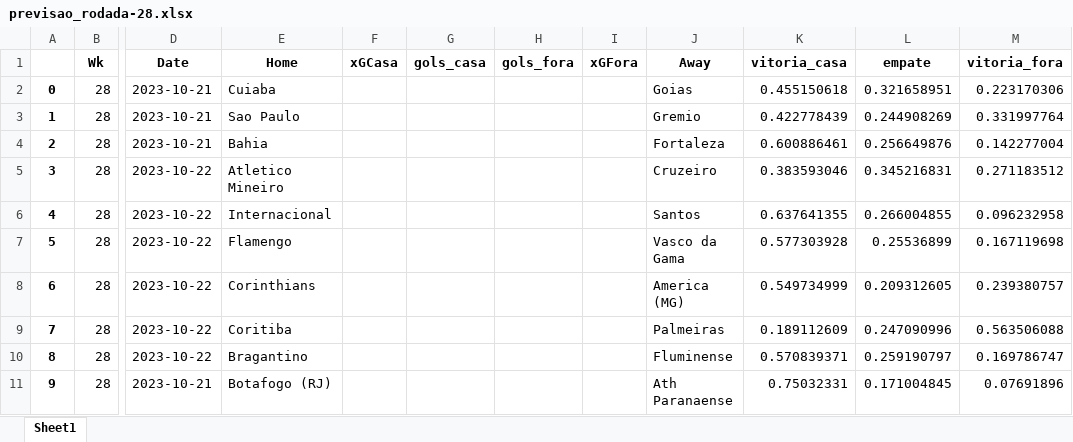
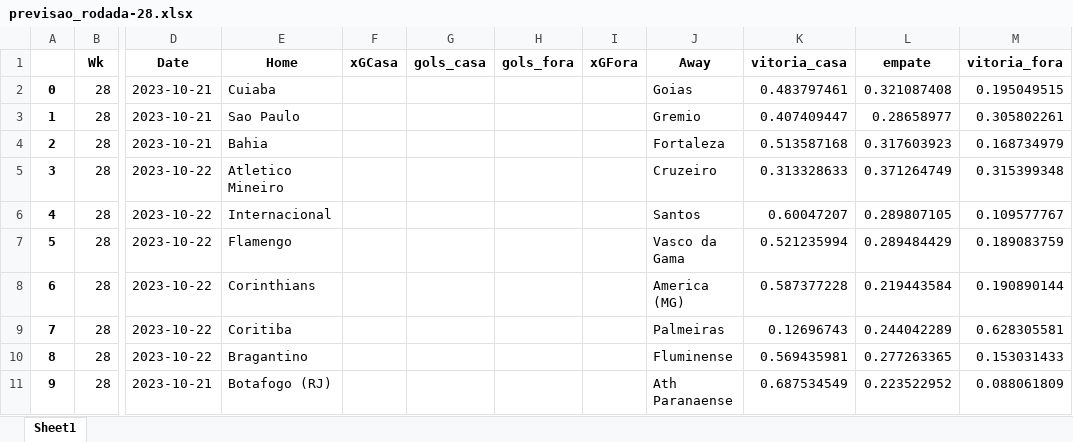
Before and after one commit to salvnetto/GOALS, an Excel workbook: dados/previsoes/previsao_rodada-28.xlsx, sheet Sheet1, drawn as a sheet; only a part is shown, gaps mark what is left out; values as stored, in another font and other column widths than the file's, no borders; the diff names each change by its address in the sheet, - before the commit and + after, or states it on an @@ line.

```diff
--- a/dados/previsoes/previsao_rodada-28.xlsx (sheet Sheet1)
+++ b/dados/previsoes/previsao_rodada-28.xlsx (sheet Sheet1)
-K2 (vitoria_casa): 0.455150618
+K2 (vitoria_casa): 0.483797461
-L2 (empate): 0.321658951
+L2 (empate): 0.321087408
-M2 (vitoria_fora): 0.223170306
+M2 (vitoria_fora): 0.195049515
-K3 (vitoria_casa): 0.422778439
+K3 (vitoria_casa): 0.407409447
-L3 (empate): 0.244908269
+L3 (empate): 0.28658977
-M3 (vitoria_fora): 0.331997764
+M3 (vitoria_fora): 0.305802261
-K4 (vitoria_casa): 0.600886461
+K4 (vitoria_casa): 0.513587168
-L4 (empate): 0.256649876
+L4 (empate): 0.317603923
-M4 (vitoria_fora): 0.142277004
+M4 (vitoria_fora): 0.168734979
-K5 (vitoria_casa): 0.383593046
+K5 (vitoria_casa): 0.313328633
-L5 (empate): 0.345216831
+L5 (empate): 0.371264749
-M5 (vitoria_fora): 0.271183512
+M5 (vitoria_fora): 0.315399348
-K6 (vitoria_casa): 0.637641355
+K6 (vitoria_casa): 0.60047207
-L6 (empate): 0.266004855
+L6 (empate): 0.289807105
-M6 (vitoria_fora): 0.096232958
+M6 (vitoria_fora): 0.109577767
-K7 (vitoria_casa): 0.577303928
+K7 (vitoria_casa): 0.521235994
-L7 (empate): 0.25536899
+L7 (empate): 0.289484429
-M7 (vitoria_fora): 0.167119698
+M7 (vitoria_fora): 0.189083759
-K8 (vitoria_casa): 0.549734999
+K8 (vitoria_casa): 0.587377228
-L8 (empate): 0.209312605
+L8 (empate): 0.219443584
-M8 (vitoria_fora): 0.239380757
+M8 (vitoria_fora): 0.190890144
-K9 (vitoria_casa): 0.189112609
+K9 (vitoria_casa): 0.12696743
-L9 (empate): 0.247090996
+L9 (empate): 0.244042289
-M9 (vitoria_fora): 0.563506088
+M9 (vitoria_fora): 0.628305581
-K10 (vitoria_casa): 0.570839371
+K10 (vitoria_casa): 0.569435981
-L10 (empate): 0.259190797
+L10 (empate): 0.277263365
-M10 (vitoria_fora): 0.169786747
+M10 (vitoria_fora): 0.153031433
-K11 (vitoria_casa): 0.75032331
+K11 (vitoria_casa): 0.687534549
-L11 (empate): 0.171004845
+L11 (empate): 0.223522952
-M11 (vitoria_fora): 0.07691896
+M11 (vitoria_fora): 0.088061809
```
Also changed, not shown: dados/previsoes/todas_previsoes.xlsx, dados/tabela/tabela-rodada_26.xlsx, 42 other files.
